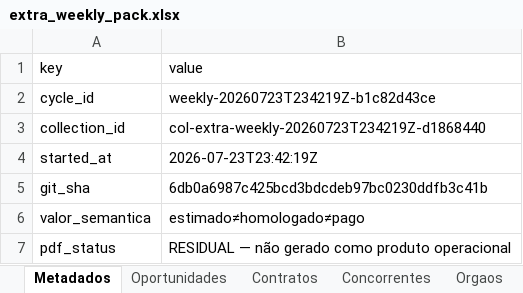
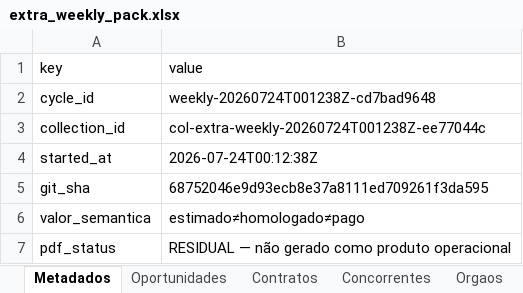
Before and after one commit to tjsasakifln/extra-cli, an Excel workbook: artifacts/campaigns/OPEN-TENDERS-OPERATIONAL-DECISION-CYCLE-01/weekly-offline-rc/extra_weekly_pack.xlsx, sheet Metadados, drawn as a sheet; values as stored, in another font and other column widths than the file's, no borders; the diff names each change by its address in the sheet, - before the commit and + after, or states it on an @@ line.

```diff
--- a/artifacts/campaigns/OPEN-TENDERS-OPERATIONAL-DECISION-CYCLE-01/weekly-offline-rc/extra_weekly_pack.xlsx (sheet Metadados)
+++ b/artifacts/campaigns/OPEN-TENDERS-OPERATIONAL-DECISION-CYCLE-01/weekly-offline-rc/extra_weekly_pack.xlsx (sheet Metadados)
-B2 (value): weekly-20260723T234219Z-b1c82d43ce
+B2 (value): weekly-20260724T001238Z-cd7bad9648
-B3 (value): col-extra-weekly-20260723T234219Z-d1868440
+B3 (value): col-extra-weekly-20260724T001238Z-ee77044c
-B4 (value): 2026-07-23T23:42:19Z
+B4 (value): 2026-07-24T00:12:38Z
-B5 (value): 6db0a6987c425bcd3bdcdeb97bc0230ddfb3c41b
+B5 (value): 68752046e9d93ecb8e37a8111ed709261f3da595
```
Also changed, not shown: sheet Oportunidades, sheet Orgaos, sheet SourceHealth, 14 other files.
